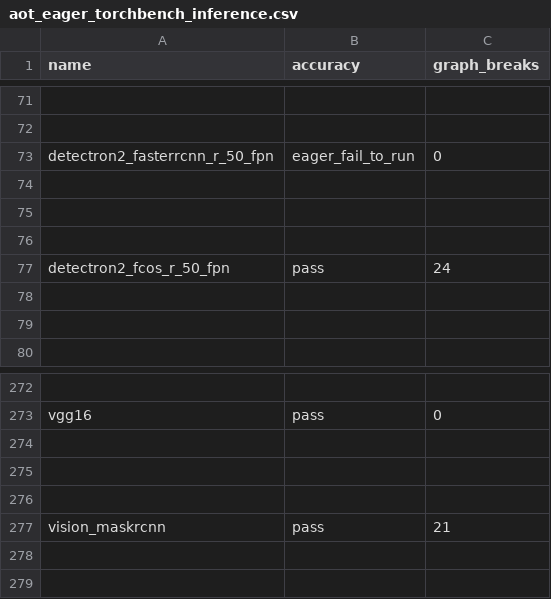
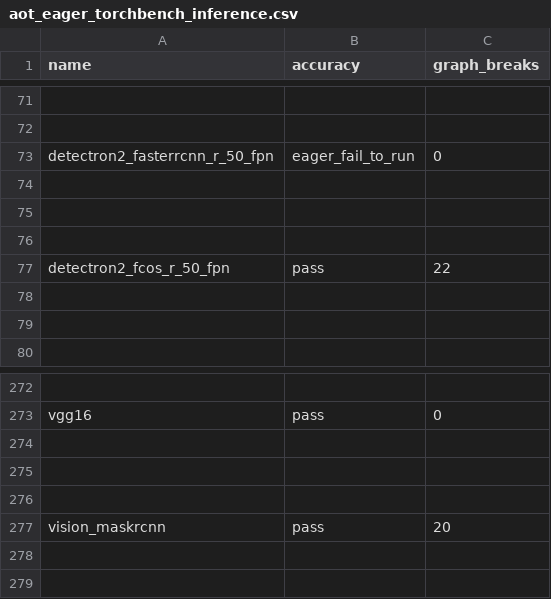
Before and after one commit to jizhuoran/EasyFHE, a CSV file: benchmarks/dynamo/ci_expected_accuracy/aot_eager_torchbench_inference.csv, drawn as a sheet; only a part is shown, gaps mark what is left out.

```diff
--- a/benchmarks/dynamo/ci_expected_accuracy/aot_eager_torchbench_inference.csv
+++ b/benchmarks/dynamo/ci_expected_accuracy/aot_eager_torchbench_inference.csv
@@ -76,3 +76,3 @@ detectron2_fasterrcnn_r_50_fpn,eager_fail_to_run,0
 
-detectron2_fcos_r_50_fpn,pass,24
+detectron2_fcos_r_50_fpn,pass,22
 
@@ -276,3 +276,3 @@ vgg16,pass,0
 
-vision_maskrcnn,pass,21
+vision_maskrcnn,pass,20
 
```
Also changed, not shown: benchmarks/dynamo/ci_expected_accuracy/aot_eager_torchbench_training.csv, benchmarks/dynamo/ci_expected_accuracy/aot_inductor_torchbench_inference.csv, 21 other files.
